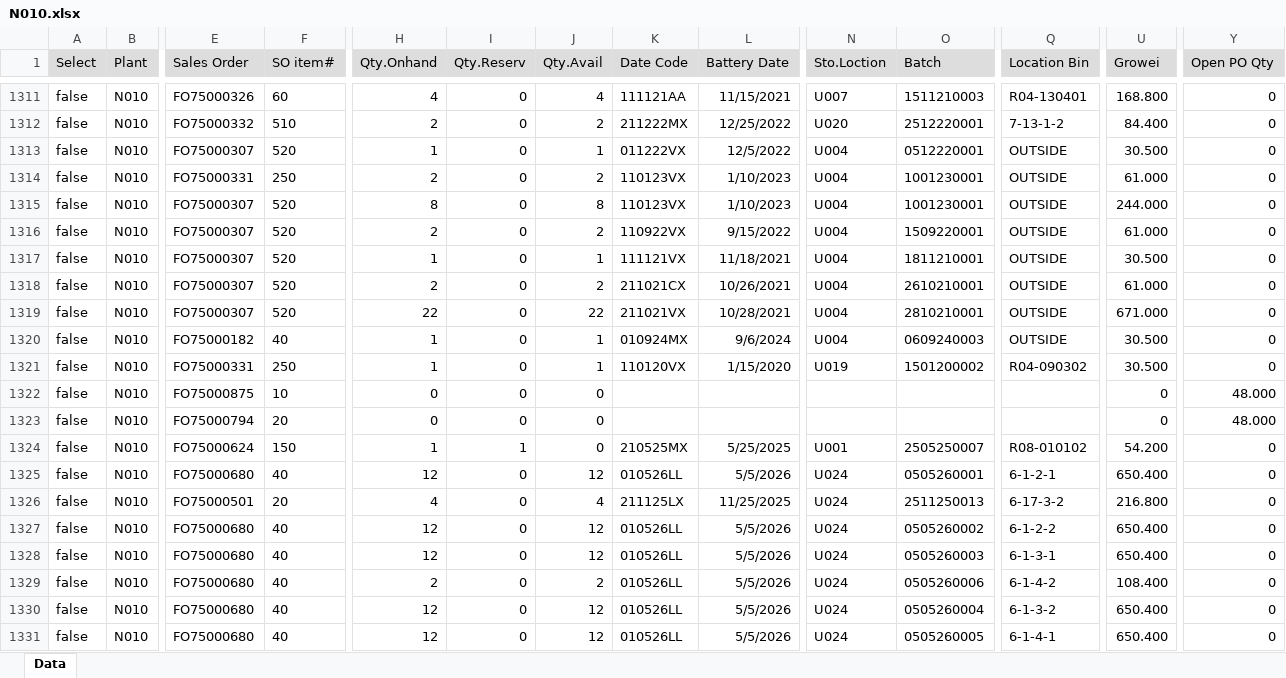
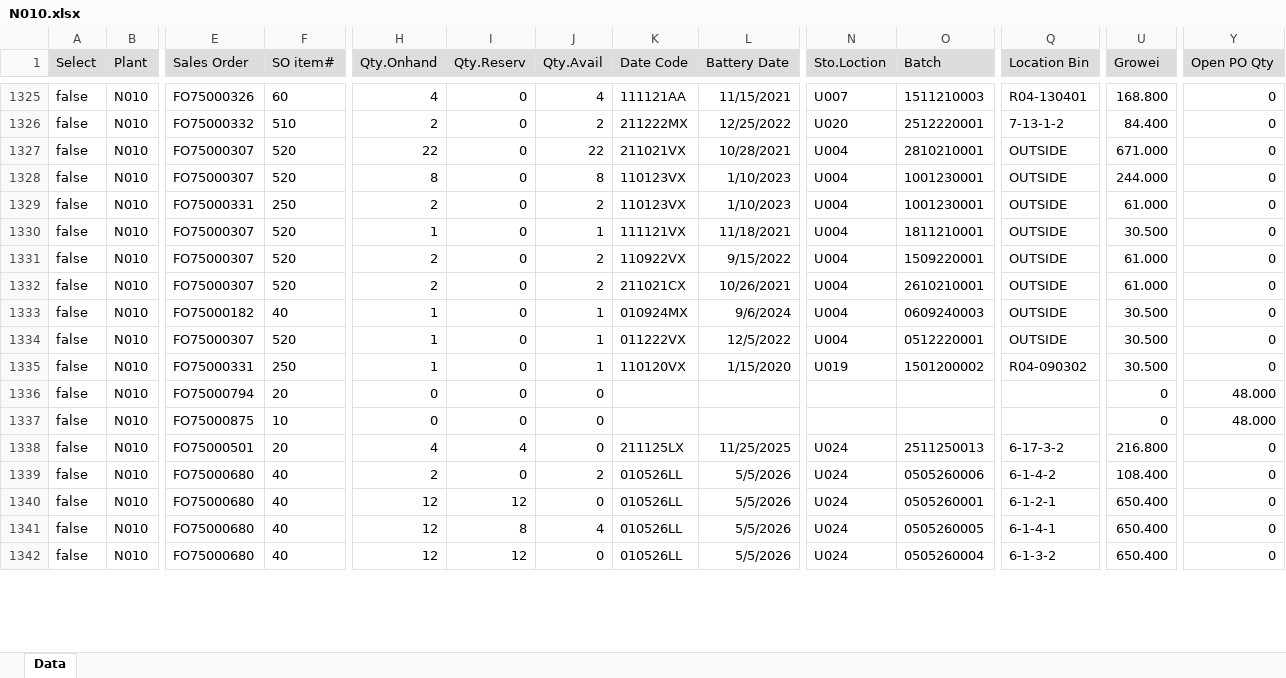
Before and after one commit to LeochBattery/Leoch-Inventory, an Excel workbook: N010.xlsx, sheet Data, drawn as a sheet; only a part is shown, gaps mark what is left out; values as stored, in another font and other column widths than the file's, no borders; removed rows and columns are numbered as before the commit, all else as after; rows hold the shown columns only; the diff covers the shown part only; the diff names each change by its address in the sheet, - before the commit and + after, or states it on an @@ line.

```diff
--- a/N010.xlsx (sheet Data)
+++ b/N010.xlsx (sheet Data)
@@ row 1319 moved to row 1327: false @@
@@ row 1314 moved to row 1329: false @@
@@ row 1316 moved to row 1331: false @@
@@ row 1313 moved to row 1334: false @@
-row 1322: false | N010 | FO75000875 | 10 | 0 | 0 | 0 |  |  |  |  |  | 0 | 48.000
-row 1324: false | N010 | FO75000624 | 150 | 1 | 1 | 0 | 210525MX | 5/25/2025 | U001 | 2505250007 | R08-010102 | 54.200 | 0
-E1337 (Sales Order): FO75000680
+E1337 (Sales Order): FO75000875
-F1337 (SO item#): 40
+F1337 (SO item#): 10
-H1337 (Qty.Onhand): 12
+H1337 (Qty.Onhand): 0
-J1337 (Qty.Avail): 12
+J1337 (Qty.Avail): 0
-K1337 (Date Code): 010526LL
+K1337 (Date Code): (empty)
-L1337 (Battery Date): 5/5/2026
+L1337 (Battery Date): (empty)
-N1337 (Sto.Loction): U024
+N1337 (Sto.Loction): (empty)
-O1337 (Batch): 0505260001
+O1337 (Batch): (empty)
-Q1337 (Location Bin): 6-1-2-1
+Q1337 (Location Bin): (empty)
-U1337 (Growei): 650.400
+U1337 (Growei): 0
-Y1337 (Open PO Qty): 0
+Y1337 (Open PO Qty): 48.000
-I1338 (Qty.Reserv): 0
+I1338 (Qty.Reserv): 4
-J1338 (Qty.Avail): 4
+J1338 (Qty.Avail): 0
-row 1327: false | N010 | FO75000680 | 40 | 12 | 0 | 12 | 010526LL | 5/5/2026 | U024 | 0505260002 | 6-1-2-2 | 650.400 | 0
-row 1328: false | N010 | FO75000680 | 40 | 12 | 0 | 12 | 010526LL | 5/5/2026 | U024 | 0505260003 | 6-1-3-1 | 650.400 | 0
-I1340 (Qty.Reserv): 0
+I1340 (Qty.Reserv): 12
-J1340 (Qty.Avail): 12
+J1340 (Qty.Avail): 0
-O1340 (Batch): 0505260004
+O1340 (Batch): 0505260001
-Q1340 (Location Bin): 6-1-3-2
+Q1340 (Location Bin): 6-1-2-1
-I1341 (Qty.Reserv): 0
+I1341 (Qty.Reserv): 8
-J1341 (Qty.Avail): 12
+J1341 (Qty.Avail): 4
+row 1342: false | N010 | FO75000680 | 40 | 12 | 12 | 0 | 010526LL | 5/5/2026 | U024 | 0505260004 | 6-1-3-2 | 650.400 | 0
```
Also changed, not shown: 30 added rows, 16 removed rows, 705 moved rows and 108 edited cells elsewhere in this sheet.
